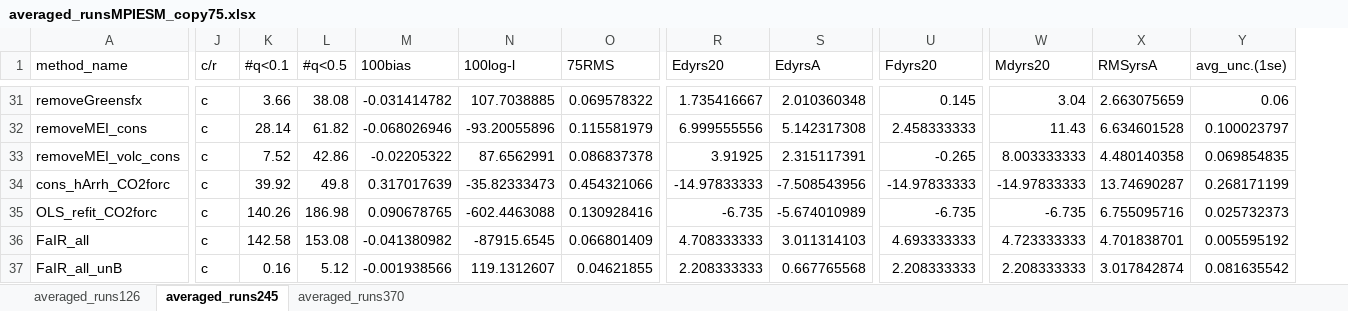
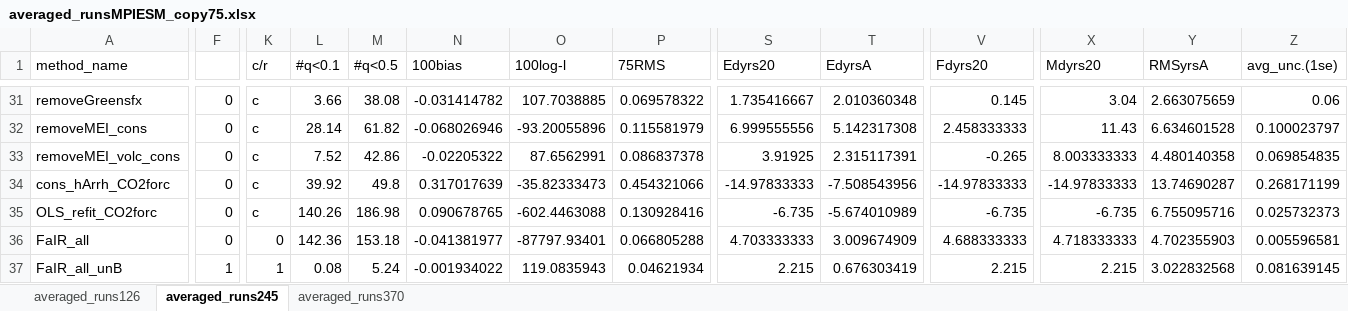
Before and after one commit to jnickla1/Thorne_15, an Excel workbook: averaged_runsMPIESM_copy75.xlsx, sheet averaged_runs245, drawn as a sheet; only a part is shown, gaps mark what is left out; values as stored, in another font and other column widths than the file's, no borders; addresses are those after the commit; the diff covers the shown part only; the diff names each change by its address in the sheet, - before the commit and + after, or states it on an @@ line.

```diff
--- a/averaged_runsMPIESM_copy75.xlsx (sheet averaged_runs245)
+++ b/averaged_runsMPIESM_copy75.xlsx (sheet averaged_runs245)
+column F, rows 31-37: 0 | 0 | 0 | 0 | 0 | 0 | 1
-K36 (c/r): c
+K36 (c/r): 0
-L36 (#q<0.1): 142.58
+L36 (#q<0.1): 142.36
-M36 (#q<0.5): 153.08
+M36 (#q<0.5): 153.18
-N36 (100bias): -0.041380982
+N36 (100bias): -0.041381977
-O36 (100log-l): -87915.6545
+O36 (100log-l): -87797.93401
-P36 (75RMS): 0.066801409
+P36 (75RMS): 0.066805288
-S36 (Edyrs20): 4.708333333
+S36 (Edyrs20): 4.703333333
-T36 (EdyrsA): 3.011314103
+T36 (EdyrsA): 3.009674909
-V36 (Fdyrs20): 4.693333333
+V36 (Fdyrs20): 4.688333333
-X36 (Mdyrs20): 4.723333333
+X36 (Mdyrs20): 4.718333333
-Y36 (RMSyrsA): 4.701838701
+Y36 (RMSyrsA): 4.702355903
-Z36 (avg_unc.(1se)): 0.005595192
+Z36 (avg_unc.(1se)): 0.005596581
-K37 (c/r): c
+K37 (c/r): 1
-L37 (#q<0.1): 0.16
+L37 (#q<0.1): 0.08
-M37 (#q<0.5): 5.12
+M37 (#q<0.5): 5.24
-N37 (100bias): -0.001938566
+N37 (100bias): -0.001934022
-O37 (100log-l): 119.1312607
+O37 (100log-l): 119.0835943
-P37 (75RMS): 0.04621855
+P37 (75RMS): 0.04621934
-S37 (Edyrs20): 2.208333333
+S37 (Edyrs20): 2.215
-T37 (EdyrsA): 0.667765568
+T37 (EdyrsA): 0.676303419
-V37 (Fdyrs20): 2.208333333
+V37 (Fdyrs20): 2.215
-X37 (Mdyrs20): 2.208333333
+X37 (Mdyrs20): 2.215
-Y37 (RMSyrsA): 3.017842874
+Y37 (RMSyrsA): 3.022832568
-Z37 (avg_unc.(1se)): 0.081635542
+Z37 (avg_unc.(1se)): 0.081639145
```
Also changed, not shown: 666 edited cells and cell formats elsewhere in this sheet, sheet averaged_runs370, sheet averaged_runs126, formulas that keep their value, current_methods_statistics_250818TrueCount.xlsx, 27 other files.
